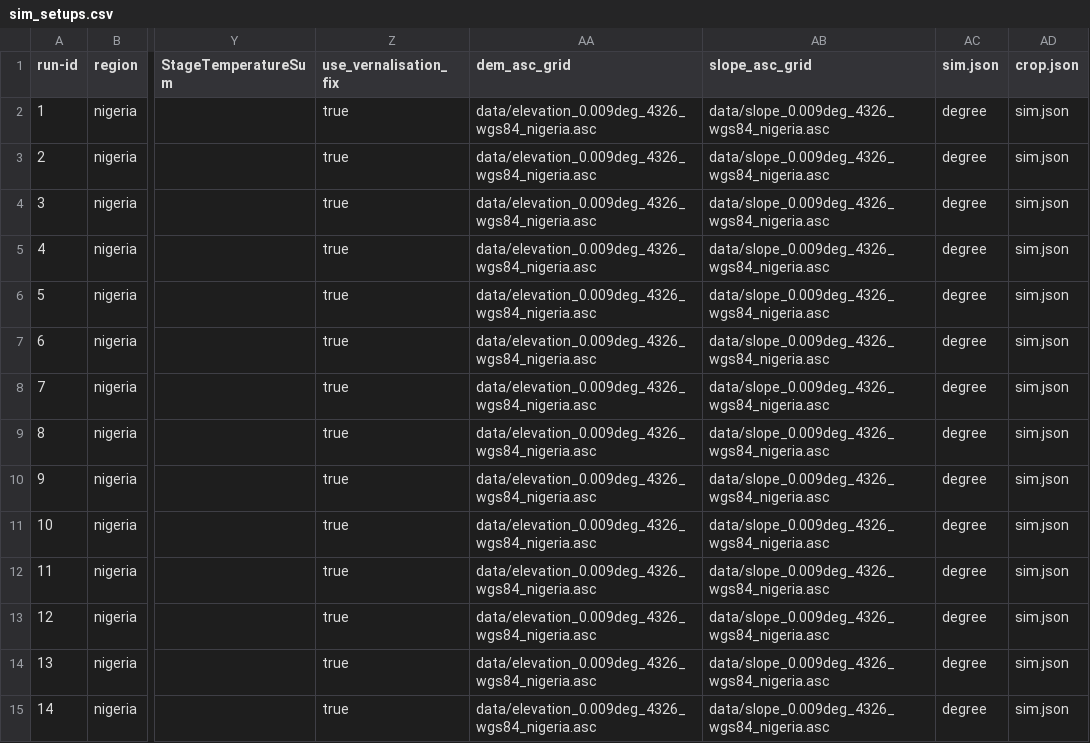
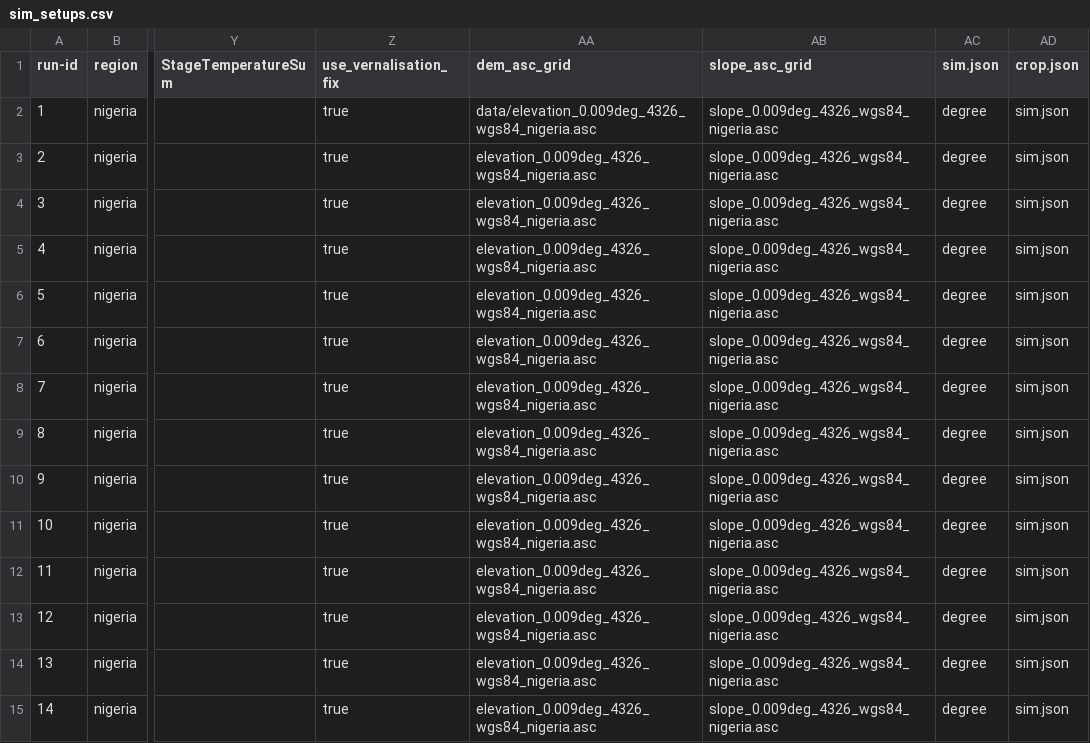
Before and after one commit to zalf-rpm/monica_nigeria, a CSV file: sim_setups.csv, drawn as a sheet; only a part is shown, gaps mark what is left out; the diff covers the shown part only; the diff names each change by its address in the sheet, - before the commit and + after, or states it on an @@ line.

Commit message:
remove data folder

```diff
--- a/sim_setups.csv
+++ b/sim_setups.csv
-AB2:AB15 (slope_asc_grid): data/slope_0.009deg_4326_wgs84_nigeria.asc
+AB2:AB15 (slope_asc_grid): slope_0.009deg_4326_wgs84_nigeria.asc
-AA3:AA15 (dem_asc_grid): data/elevation_0.009deg_4326_wgs84_nigeria.asc
+AA3:AA15 (dem_asc_grid): elevation_0.009deg_4326_wgs84_nigeria.asc
```
Also changed, not shown: 32 edited cells elsewhere in this file.
